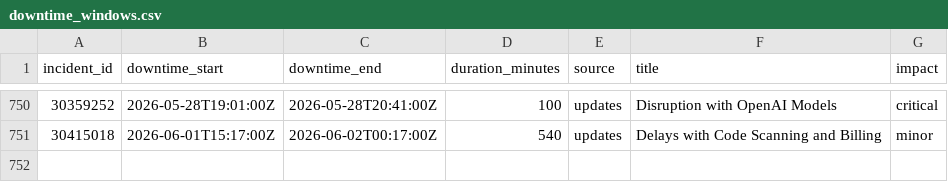
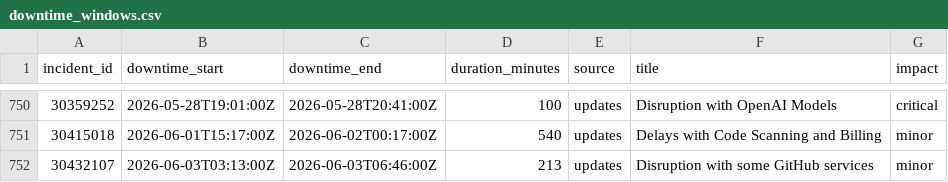
Before and after one commit to mrshu/github-statuses, a CSV file: parsed/downtime_windows.csv, drawn as a sheet; only a part is shown, gaps mark what is left out; the diff names each change by its address in the sheet, - before the commit and + after, or states it on an @@ line.

```diff
--- a/parsed/downtime_windows.csv
+++ b/parsed/downtime_windows.csv
+row 752: 30432107 | 2026-06-03T03:13:00Z | 2026-06-03T06:46:00Z | 213 | updates | Disruption with some GitHub services | minor
```
Also changed, not shown: parsed/segments.csv, 1 other file.
